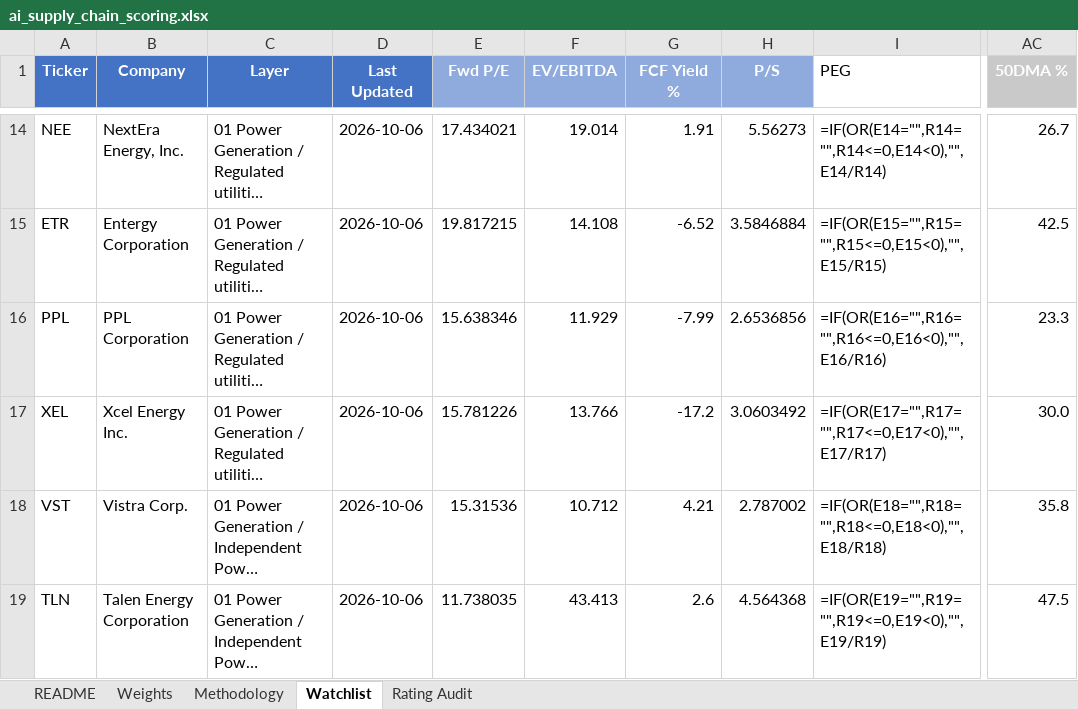
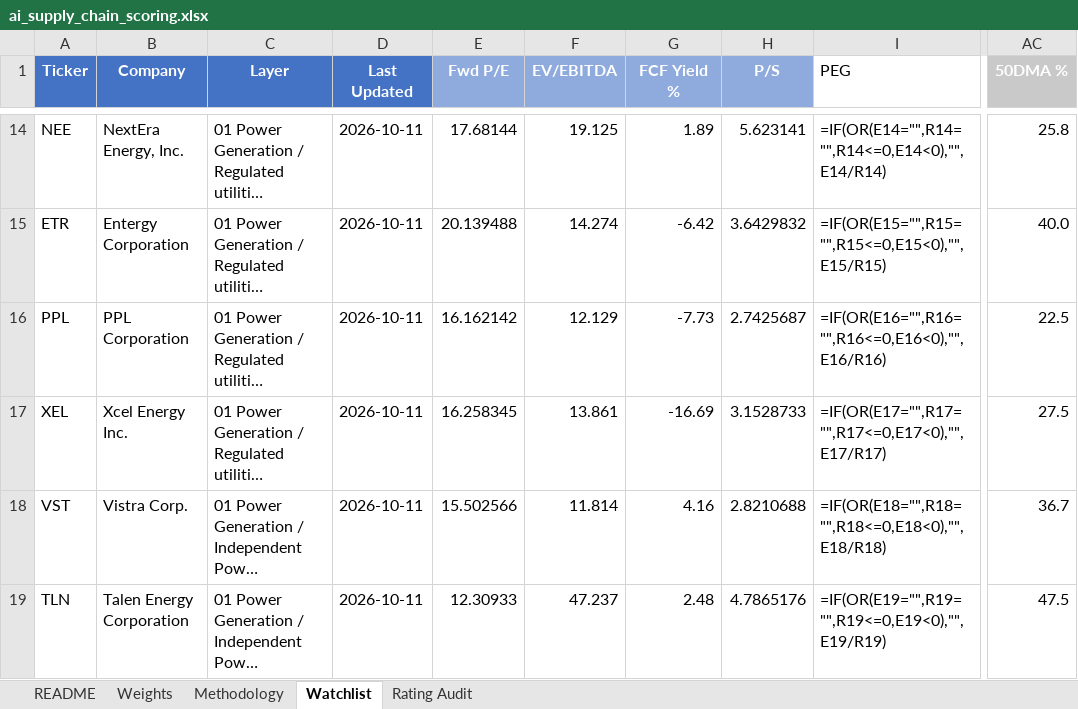
Before and after one commit to dgaraventa5/ai-stocks, an Excel workbook: 00-master/ai_supply_chain_scoring.xlsx, sheet Watchlist, drawn as a sheet; only a part is shown, gaps mark what is left out; long unchanged cells end in …; values as stored, in another font and other column widths than the file's, no borders; formulas without a stored value are shown as written; conditional formats not drawn; the diff covers the shown part only; the diff names each change by its address in the sheet, - before the commit and + after, or states it on an @@ line.

```diff
--- a/00-master/ai_supply_chain_scoring.xlsx (sheet Watchlist)
+++ b/00-master/ai_supply_chain_scoring.xlsx (sheet Watchlist)
-D14:D19 (Last Updated): 2026-10-06
+D14:D19 (Last Updated): 2026-10-11
-E14 (Fwd P/E): 17.434021
+E14 (Fwd P/E): 17.68144
-F14 (EV/EBITDA): 19.014
+F14 (EV/EBITDA): 19.125
-G14 (FCF Yield %): 1.91
+G14 (FCF Yield %): 1.89
-H14 (P/S): 5.56273
+H14 (P/S): 5.623141
-AC14 (50DMA %): 26.7
+AC14 (50DMA %): 25.8
-E15 (Fwd P/E): 19.817215
+E15 (Fwd P/E): 20.139488
-F15 (EV/EBITDA): 14.108
+F15 (EV/EBITDA): 14.274
-G15 (FCF Yield %): -6.52
+G15 (FCF Yield %): -6.42
-H15 (P/S): 3.5846884
+H15 (P/S): 3.6429832
-AC15 (50DMA %): 42.5
+AC15 (50DMA %): 40.0
-E16 (Fwd P/E): 15.638346
+E16 (Fwd P/E): 16.162142
-F16 (EV/EBITDA): 11.929
+F16 (EV/EBITDA): 12.129
-G16 (FCF Yield %): -7.99
+G16 (FCF Yield %): -7.73
-H16 (P/S): 2.6536856
+H16 (P/S): 2.7425687
-AC16 (50DMA %): 23.3
+AC16 (50DMA %): 22.5
-E17 (Fwd P/E): 15.781226
+E17 (Fwd P/E): 16.258345
-F17 (EV/EBITDA): 13.766
+F17 (EV/EBITDA): 13.861
-G17 (FCF Yield %): -17.2
+G17 (FCF Yield %): -16.69
-H17 (P/S): 3.0603492
+H17 (P/S): 3.1528733
-AC17 (50DMA %): 30.0
+AC17 (50DMA %): 27.5
-E18 (Fwd P/E): 15.31536
+E18 (Fwd P/E): 15.502566
-F18 (EV/EBITDA): 10.712
+F18 (EV/EBITDA): 11.814
-G18 (FCF Yield %): 4.21
+G18 (FCF Yield %): 4.16
-H18 (P/S): 2.787002
+H18 (P/S): 2.8210688
-AC18 (50DMA %): 35.8
+AC18 (50DMA %): 36.7
-E19 (Fwd P/E): 11.738035
+E19 (Fwd P/E): 12.30933
-F19 (EV/EBITDA): 43.413
+F19 (EV/EBITDA): 47.237
-G19 (FCF Yield %): 2.6
+G19 (FCF Yield %): 2.48
-H19 (P/S): 4.564368
+H19 (P/S): 4.7865176
```
Also changed, not shown: 1127 edited cells elsewhere in this sheet, sheet Rating Audit, 2 other files.
